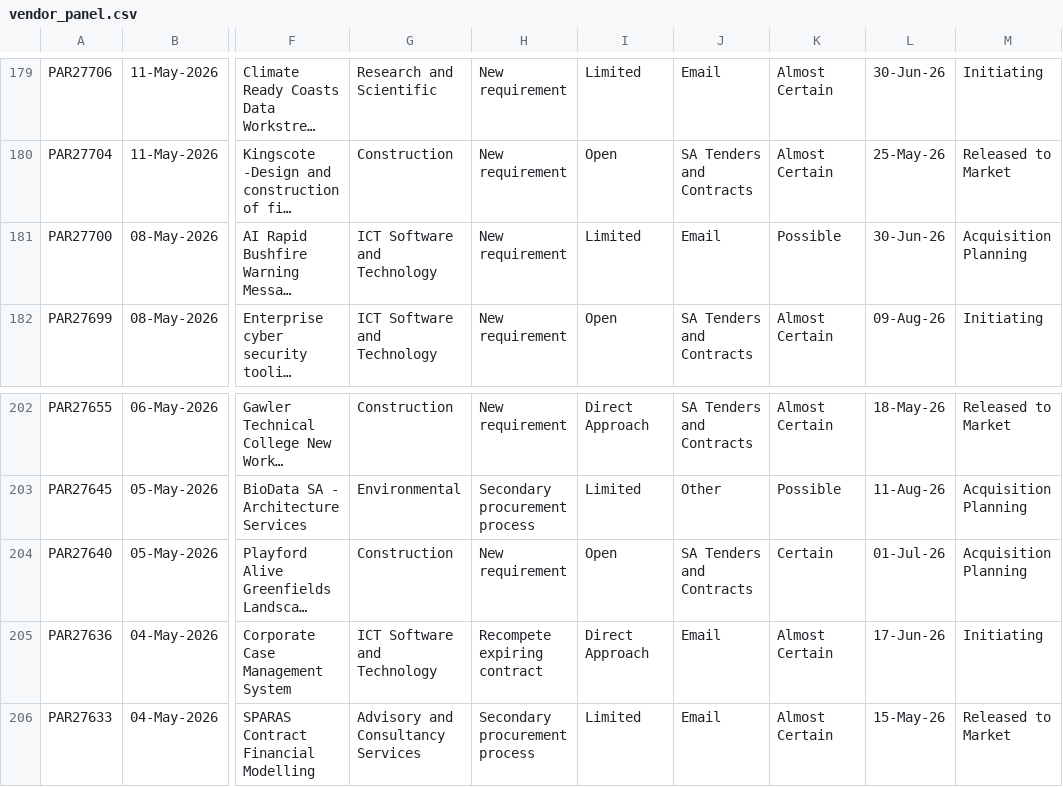
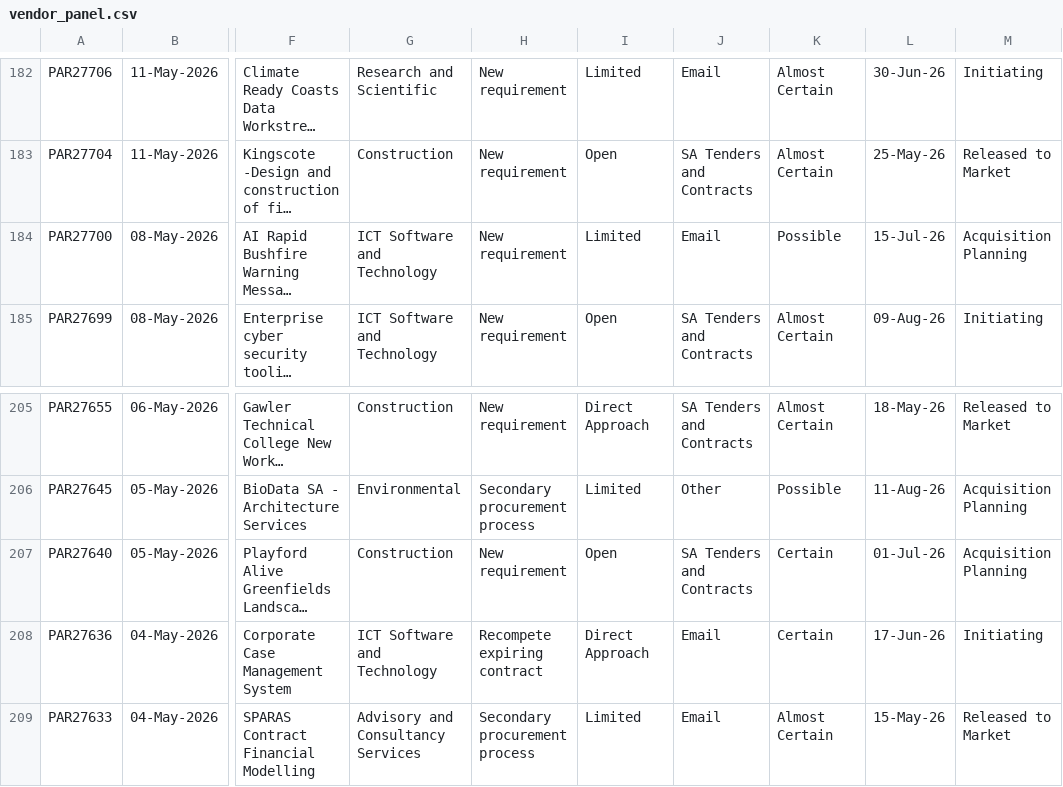
Before and after one commit to J-Lich/__temp_panel_output, a CSV file: vendor_panel.csv, drawn as a sheet; only a part is shown, gaps mark what is left out; long unchanged cells end in …; addresses are those after the commit; the diff covers the shown part only; the diff names each change by its address in the sheet, - before the commit and + after, or states it on an @@ line.

```diff
--- a/vendor_panel.csv
+++ b/vendor_panel.csv
-L184: 30-Jun-26
+L184: 15-Jul-26
-K208: Almost Certain
+K208: Certain
```
Also changed, not shown: 3 added rows, 3 removed rows and 2 edited cells elsewhere in this file, 1 other file.
